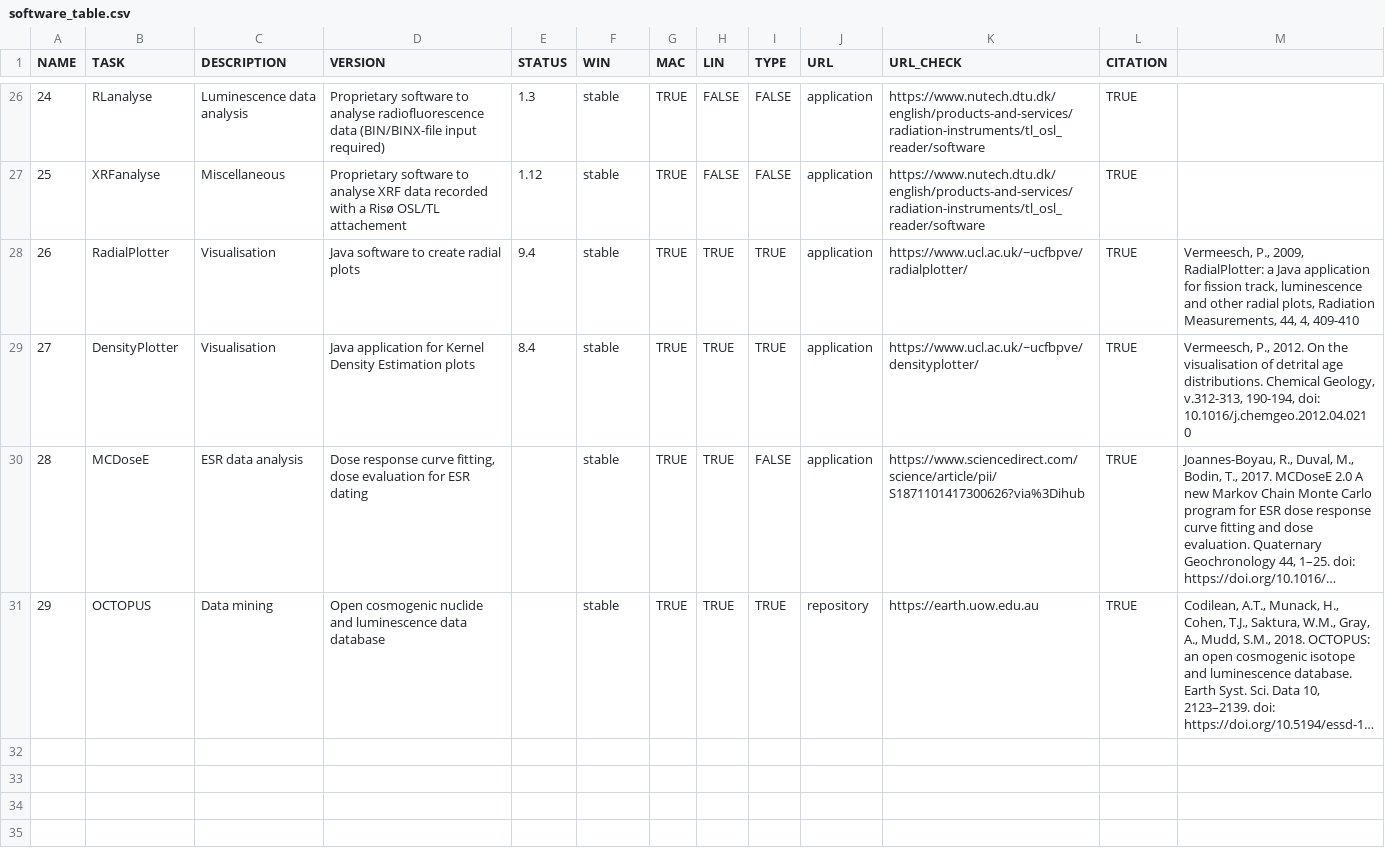
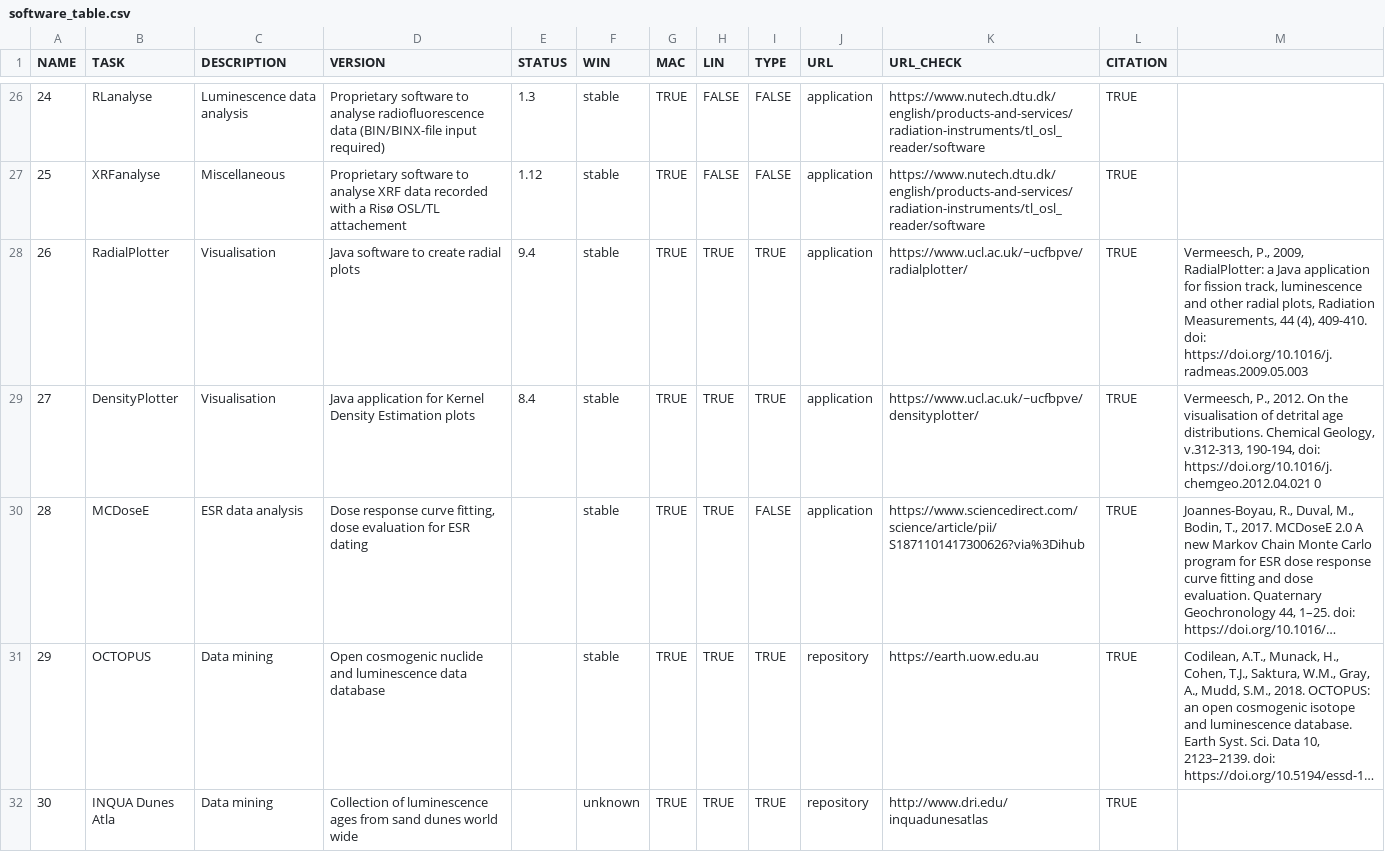
Before and after one commit to RLumSK/luminescence-tv, a CSV file: Export/software_table.csv, drawn as a sheet; only a part is shown, gaps mark what is left out; long unchanged cells end in …; the diff names each change by its address in the sheet, - before the commit and + after, or states it on an @@ line.

```diff
--- a/Export/software_table.csv
+++ b/Export/software_table.csv
-M28: …Radiation Measurements, 44, 4, 409-410
+M28: …Radiation Measurements, 44 (4), 409-410. doi: https://doi.org/10.1016/j.radmeas.2009.05.003
-M29: …190-194, doi: 10.1016/j.chemgeo.2012.04.021 0
+M29: …190-194, doi: https://doi.org/10.1016/j.chemgeo.2012.04.021 0
+row 32: 30 | INQUA Dunes Atla | Data mining | Collection of luminescence ages from sand dunes world wide |  | unknown | TRUE | TRUE | TRUE | repository | http://www.dri.edu/inquadunesatlas | TRUE
```
Also changed, not shown: Input/Software_list.csv, 4 other files.
